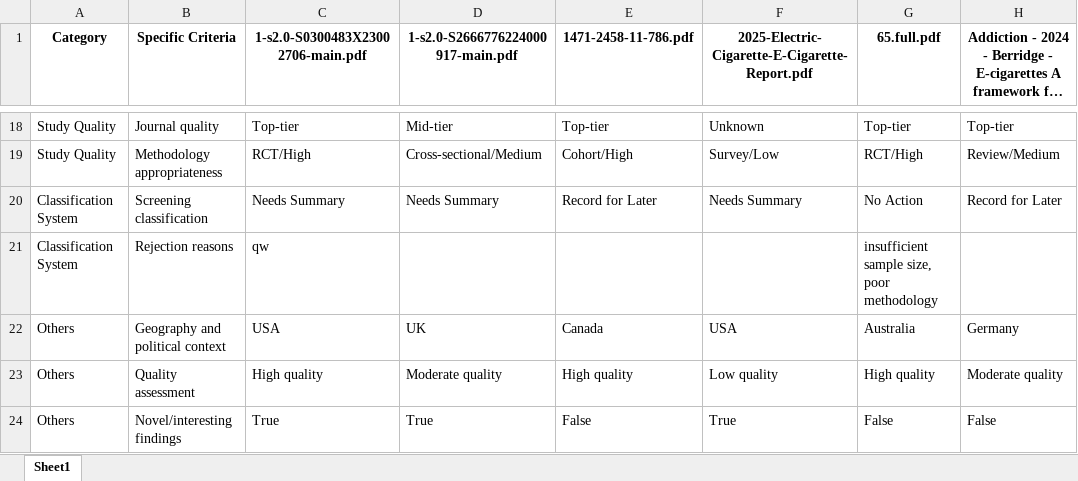
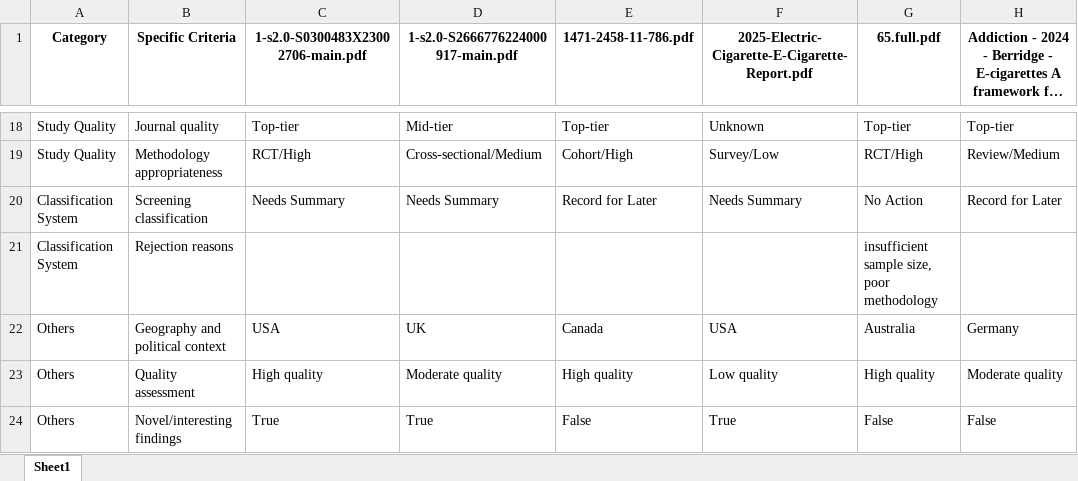
Before and after one commit to apratim-sigmoid/IB-GenAI-RnD-Screening-Criteria, an Excel workbook: screening_criteria_dataset.xlsx, sheet Sheet1, drawn as a sheet; only a part is shown, gaps mark what is left out; long unchanged cells end in …; values as stored, in another font and other column widths than the file's, no borders; the diff names each change by its address in the sheet, - before the commit and + after, or states it on an @@ line.

Commit message:
Update screening data - 2025-06-16 13:03:08

```diff
--- a/screening_criteria_dataset.xlsx (sheet Sheet1)
+++ b/screening_criteria_dataset.xlsx (sheet Sheet1)
-C21: qw
+C21: (empty)
```
